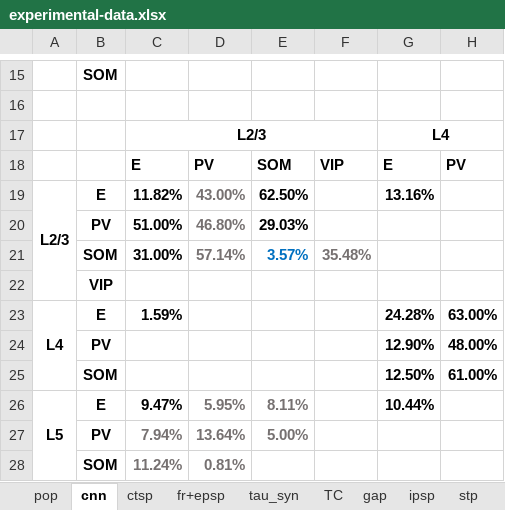
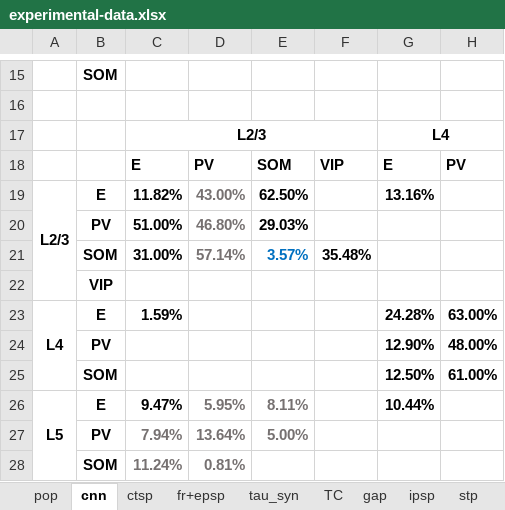
Before and after one commit to HanjiaJiang/microcircuit, an Excel workbook: experimental-data.xlsx, sheet cnn, drawn as a sheet; only a part is shown, gaps mark what is left out; values as stored, in another font and other column widths than the file's, no borders; charts and pictures not drawn; the diff names each change by its address in the sheet, - before the commit and + after, or states it on an @@ line.

```diff
--- a/experimental-data.xlsx (sheet cnn)
+++ b/experimental-data.xlsx (sheet cnn)
-F21 text colour: #767171
+F21 text colour: black
```
Also changed, not shown: sheet stp, formulas that keep their value, 6 other files.
